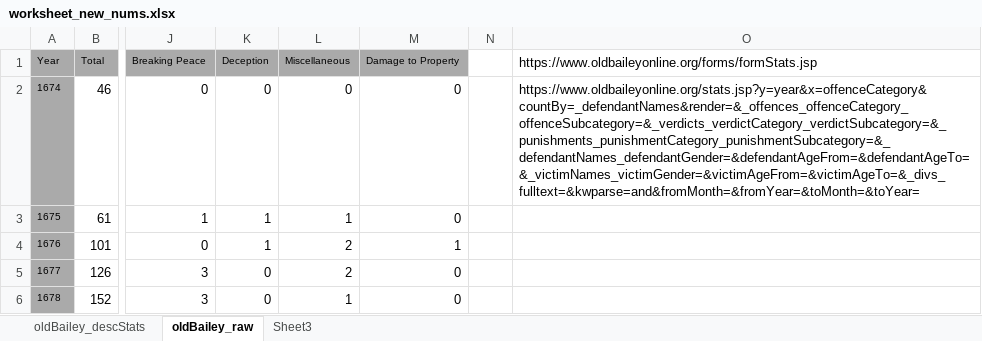
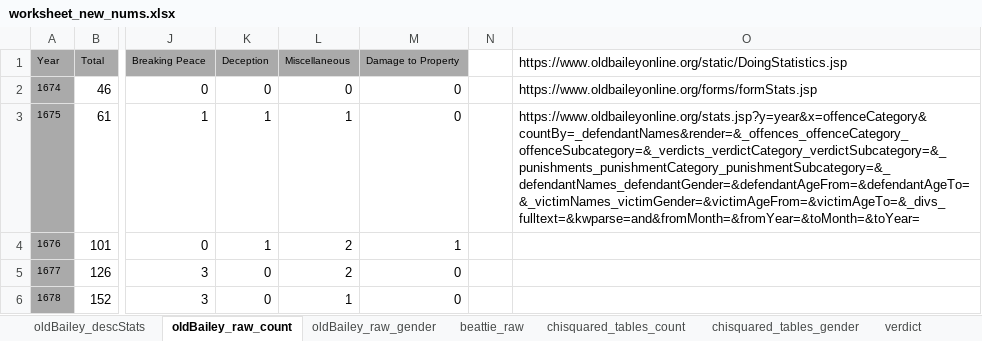
Before and after one commit to matthewdodd/matthewdodd.github.io, an Excel workbook: worksheet_new_nums.xlsx, sheet oldBailey_raw_count, drawn as a sheet; only a part is shown, gaps mark what is left out; values as stored, in another font and other column widths than the file's, no borders; table styles not drawn; the diff names each change by its address in the sheet, - before the commit and + after, or states it on an @@ line.

Commit message:
new numbers/statistics and chi-squared tables updated

```diff
--- a/worksheet_new_nums.xlsx (sheet oldBailey_raw_count)
+++ b/worksheet_new_nums.xlsx (sheet oldBailey_raw_count)
-sheet tab: oldBailey_raw
+sheet tab: oldBailey_raw_count
-sheet tab: Sheet3
+sheet tab: chisquared_tables_count
+sheet tab: oldBailey_raw_gender
+sheet tab: beattie_raw
+sheet tab: chisquared_tables_gender
+sheet tab: verdict
-O1: https://www.oldbaileyonline.org/forms/formStats.jsp
+O1: https://www.oldbaileyonline.org/static/DoingStatistics.jsp
-O2: https://www.oldbaileyonline.org/stats.jsp?y=year&x=offenceCategory&countBy=_defendantNames&render=&_offences_offenceCategory_offenceSubcategory=&_verdicts_verdictCategory_verdictSubcategory=&_punishments_punishmentCategory_punishmentSubcategory=&_defendantNames_defendantGender=&defendantAgeFrom=&defendantAgeTo=&_victimNames_victimGender=&victimAgeFrom=&victimAgeTo=&_divs_fulltext=&kwparse=and&fromMonth=&fromYear=&toMonth=&toYear=
+O2: https://www.oldbaileyonline.org/forms/formStats.jsp
-O3: (empty)
+O3: https://www.oldbaileyonline.org/stats.jsp?y=year&x=offenceCategory&countBy=_defendantNames&render=&_offences_offenceCategory_offenceSubcategory=&_verdicts_verdictCategory_verdictSubcategory=&_punishments_punishmentCategory_punishmentSubcategory=&_defendantNames_defendantGender=&defendantAgeFrom=&defendantAgeTo=&_victimNames_victimGender=&victimAgeFrom=&victimAgeTo=&_divs_fulltext=&kwparse=and&fromMonth=&fromYear=&toMonth=&toYear=
```
Also changed, not shown: sheet chisquared_tables_count, other sheet tabs, formulas that keep their value.
